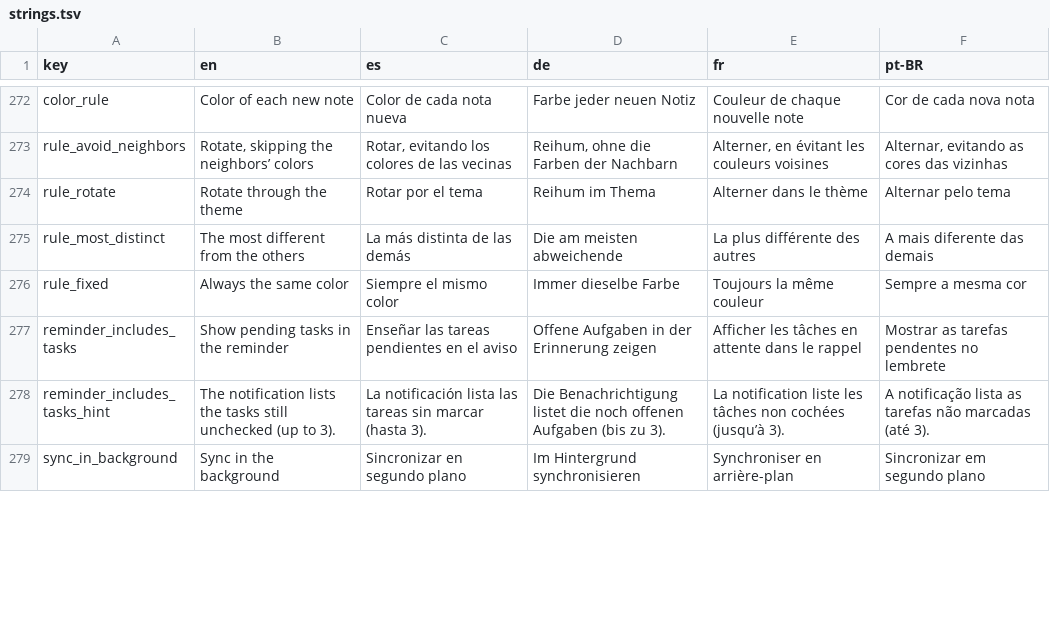
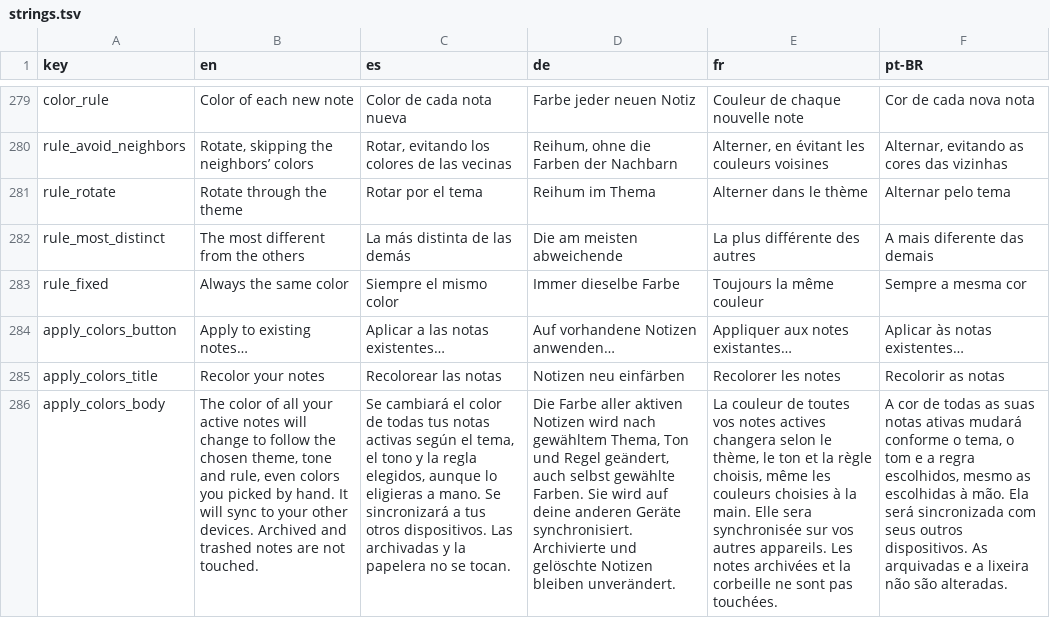
Before and after one commit to NachoPola16/aldune, a TSV file: android/strings.tsv, drawn as a sheet; only a part is shown, gaps mark what is left out; the shorter side is filled out with more unchanged rows; the diff covers the shown part only; the diff names each change by its address in the sheet, - before the commit and + after, or states it on an @@ line.

Commit message:
Android: teclado migrado al nuevo defecto, selector de color visual, recolorear notas existentes, canales Telecom, menu al mantener quieto el dedo y forma del boton +

```diff
--- a/android/strings.tsv
+++ b/android/strings.tsv
+row 284: apply_colors_button | Apply to existing notes… | Aplicar a las notas existentes… | Auf vorhandene Notizen anwenden… | Appliquer aux notes existantes… | Aplicar às notas existentes…
+row 285: apply_colors_title | Recolor your notes | Recolorear las notas | Notizen neu einfärben | Recolorer les notes | Recolorir as notas
+row 286: apply_colors_body | The color of all your active notes will change to follow the chosen theme, tone and rule, even colors you picked by hand. It will sync to your other devices. Archived and trashed notes are not touched. | Se cambiará el color de todas tus notas activas según el tema, el tono y la regla elegidos, aunque lo eligieras a mano. Se sincronizará a tus otros dispositivos. Las archivadas y la papelera no se tocan. | Die Farbe aller aktiven Notizen wird nach gewähltem Thema, Ton und Regel geändert, auch selbst gewählte Farben. Sie wird auf deine anderen Geräte synchronisiert. Archivierte und gelöschte Notizen bleiben unverändert. | La couleur de toutes vos notes actives changera selon le thème, le ton et la règle choisis, même les couleurs choisies à la main. Elle sera synchronisée sur vos autres appareils. Les notes archivées et la corbeille ne sont pas touchées. | A cor de todas as suas notas ativas mudará conforme o tema, o tom e a regra escolhidos, mesmo as escolhidas à mão. Ela será sincronizada com seus outros dispositivos. As arquivadas e a lixeira não são alteradas.
```
Also changed, not shown: 10 added rows and 15 edited cells elsewhere in this file, 23 other files.
